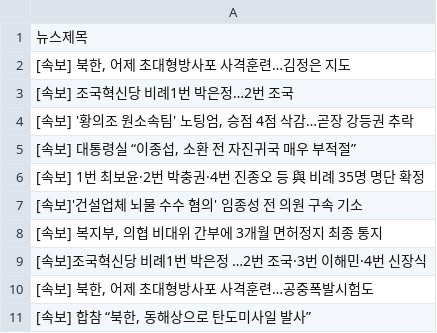
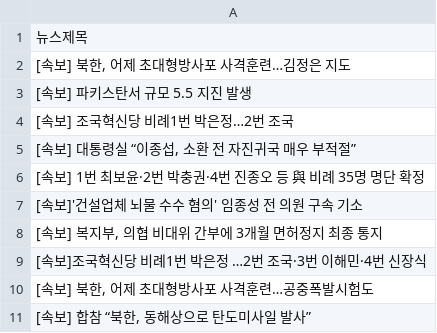
Before and after one commit to webstoryboy/test2, a CSV file: data.csv, drawn as a sheet.

Commit message:
네이버 뉴스

```diff
--- a/data.csv
+++ b/data.csv
@@ -2,4 +2,4 @@
 "[속보] 북한, 어제 초대형방사포 사격훈련…김정은 지도"
+[속보] 파키스탄서 규모 5.5 지진 발생
 [속보] 조국혁신당 비례1번 박은정…2번 조국
-"[속보] '황의조 원소속팀' 노팅엄, 승점 4점 삭감…곧장 강등권 추락"
 "[속보] 대통령실 “이종섭, 소환 전 자진귀국 매우 부적절”"
```
